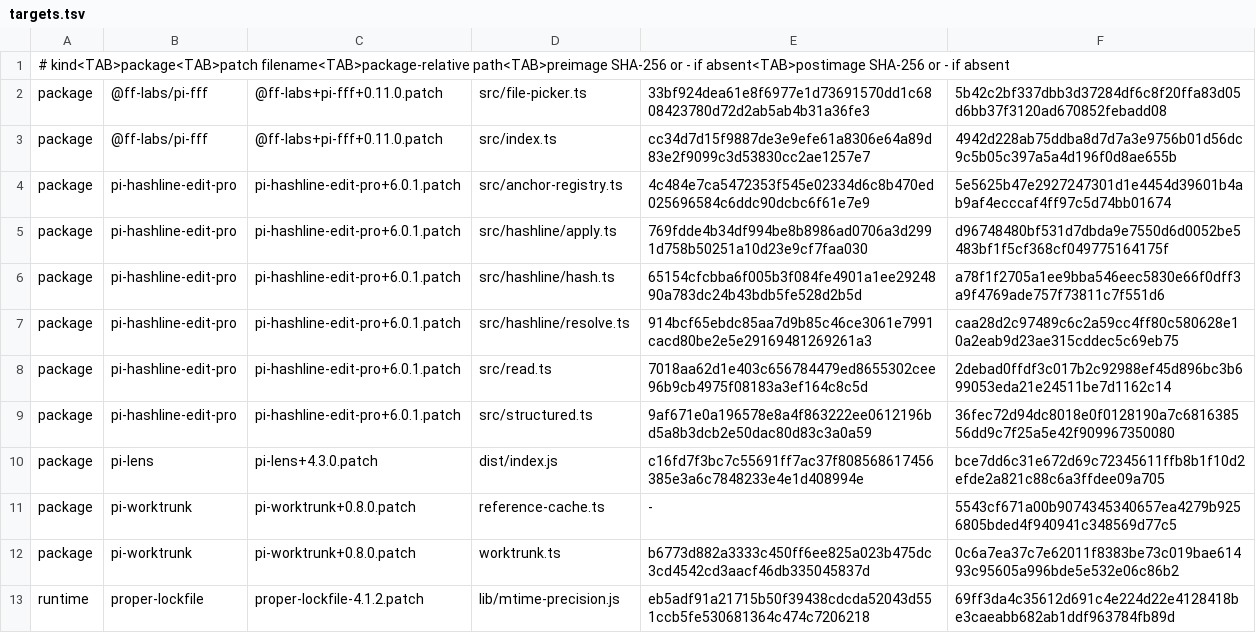
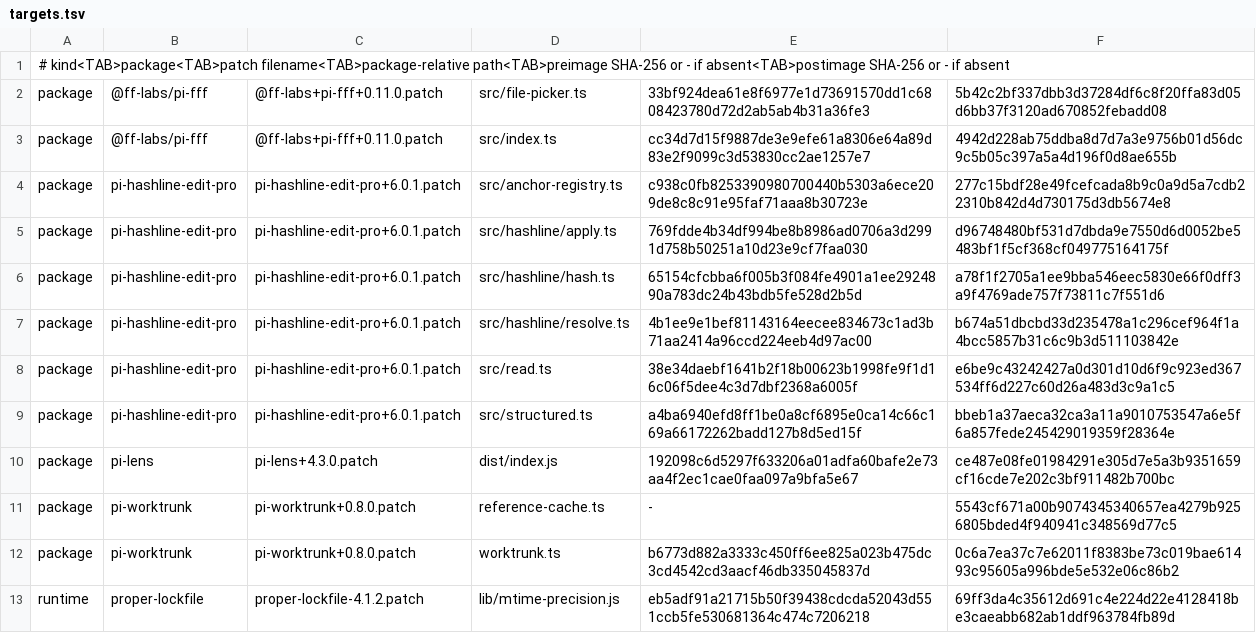
Before and after one commit to fbosch/dotfiles, a TSV file: .pi/agent/patches/targets.tsv, drawn as a sheet.

```diff
--- a/.pi/agent/patches/targets.tsv
+++ b/.pi/agent/patches/targets.tsv
@@ -3,9 +3,9 @@ package	@ff-labs/pi-fff	@ff-labs+pi-fff+0.11.0.patch	src/file-picker.ts	33bf924d
 package	@ff-labs/pi-fff	@ff-labs+pi-fff+0.11.0.patch	src/index.ts	cc34d7d15f9887de3e9efe61a8306e64a89d83e2f9099c3d53830cc2ae1257e7	4942d228ab75ddba8d7d7a3e9756b01d56dc9c5b05c397a5a4d196f0d8ae655b
-package	pi-hashline-edit-pro	pi-hashline-edit-pro+6.0.1.patch	src/anchor-registry.ts	4c484e7ca5472353f545e02334d6c8b470ed025696584c6ddc90dcbc6f61e7e9	5e5625b47e2927247301d1e4454d39601b4ab9af4ecccaf4ff97c5d74bb01674
+package	pi-hashline-edit-pro	pi-hashline-edit-pro+6.0.1.patch	src/anchor-registry.ts	c938c0fb8253390980700440b5303a6ece209de8c8c91e95faf71aaa8b30723e	277c15bdf28e49fcefcada8b9c0a9d5a7cdb22310b842d4d730175d3db5674e8
 package	pi-hashline-edit-pro	pi-hashline-edit-pro+6.0.1.patch	src/hashline/apply.ts	769fdde4b34df994be8b8986ad0706a3d2991d758b50251a10d23e9cf7faa030	d96748480bf531d7dbda9e7550d6d0052be5483bf1f5cf368cf049775164175f
 package	pi-hashline-edit-pro	pi-hashline-edit-pro+6.0.1.patch	src/hashline/hash.ts	65154cfcbba6f005b3f084fe4901a1ee2924890a783dc24b43bdb5fe528d2b5d	a78f1f2705a1ee9bba546eec5830e66f0dff3a9f4769ade757f73811c7f551d6
-package	pi-hashline-edit-pro	pi-hashline-edit-pro+6.0.1.patch	src/hashline/resolve.ts	914bcf65ebdc85aa7d9b85c46ce3061e7991cacd80be2e5e29169481269261a3	caa28d2c97489c6c2a59cc4ff80c580628e10a2eab9d23ae315cddec5c69eb75
-package	pi-hashline-edit-pro	pi-hashline-edit-pro+6.0.1.patch	src/read.ts	7018aa62d1e403c656784479ed8655302cee96b9cb4975f08183a3ef164c8c5d	2debad0ffdf3c017b2c92988ef45d896bc3b699053eda21e24511be7d1162c14
-package	pi-hashline-edit-pro	pi-hashline-edit-pro+6.0.1.patch	src/structured.ts	9af671e0a196578e8a4f863222ee0612196bd5a8b3dcb2e50dac80d83c3a0a59	36fec72d94dc8018e0f0128190a7c681638556dd9c7f25a5e42f909967350080
-package	pi-lens	pi-lens+4.3.0.patch	dist/index.js	c16fd7f3bc7c55691ff7ac37f808568617456385e3a6c7848233e4e1d408994e	bce7dd6c31e672d69c72345611ffb8b1f10d2efde2a821c88c6a3ffdee09a705
+package	pi-hashline-edit-pro	pi-hashline-edit-pro+6.0.1.patch	src/hashline/resolve.ts	4b1ee9e1bef81143164eecee834673c1ad3b71aa2414a96ccd224eeb4d97ac00	b674a51dbcbd33d235478a1c296cef964f1a4bcc5857b31c6c9b3d511103842e
+package	pi-hashline-edit-pro	pi-hashline-edit-pro+6.0.1.patch	src/read.ts	38e34daebf1641b2f18b00623b1998fe9f1d16c06f5dee4c3d7dbf2368a6005f	e6be9c43242427a0d301d10d6f9c923ed367534ff6d227c60d26a483d3c9a1c5
+package	pi-hashline-edit-pro	pi-hashline-edit-pro+6.0.1.patch	src/structured.ts	a4ba6940efd8ff1be0a8cf6895e0ca14c66c169a66172262badd127b8d5ed15f	bbeb1a37aeca32ca3a11a9010753547a6e5f6a857fede245429019359f28364e
+package	pi-lens	pi-lens+4.3.0.patch	dist/index.js	192098c6d5297f633206a01adfa60bafe2e73aa4f2ec1cae0faa097a9bfa5e67	ce487e08fe01984291e305d7e5a3b9351659cf16cde7e202c3bf911482b700bc
 package	pi-worktrunk	pi-worktrunk+0.8.0.patch	reference-cache.ts	-	5543cf671a00b9074345340657ea4279b9256805bded4f940941c348569d77c5
```
Also changed, not shown: 6 other files.
